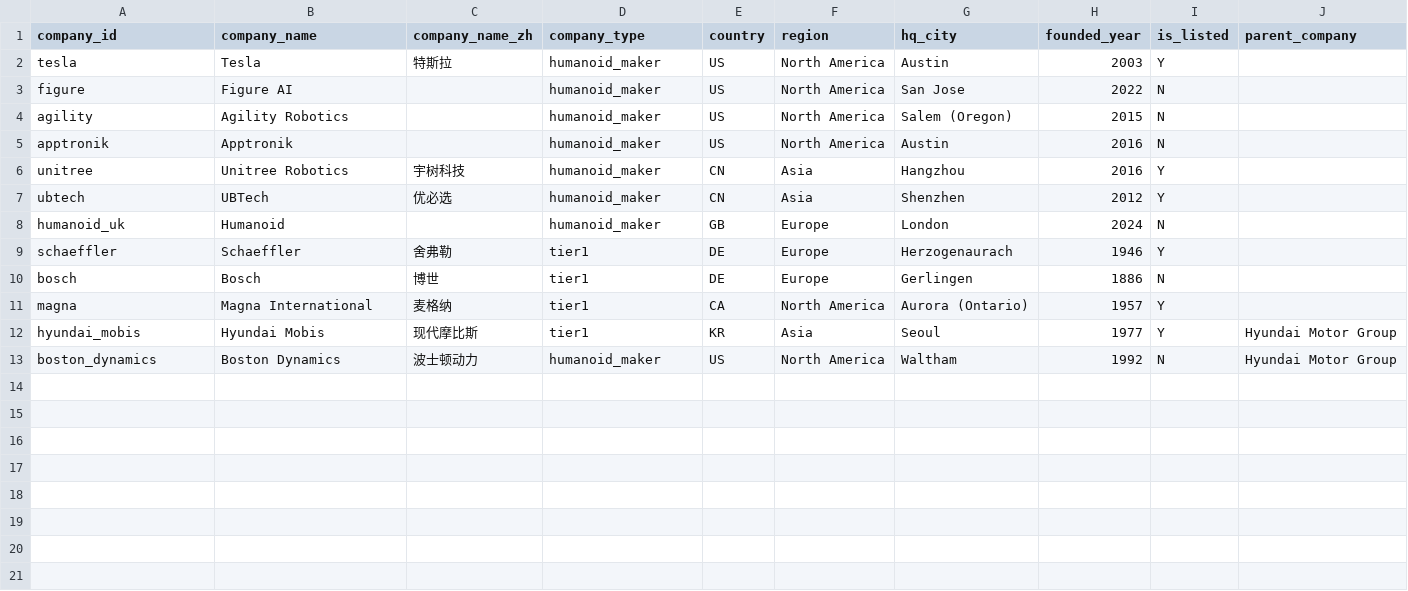
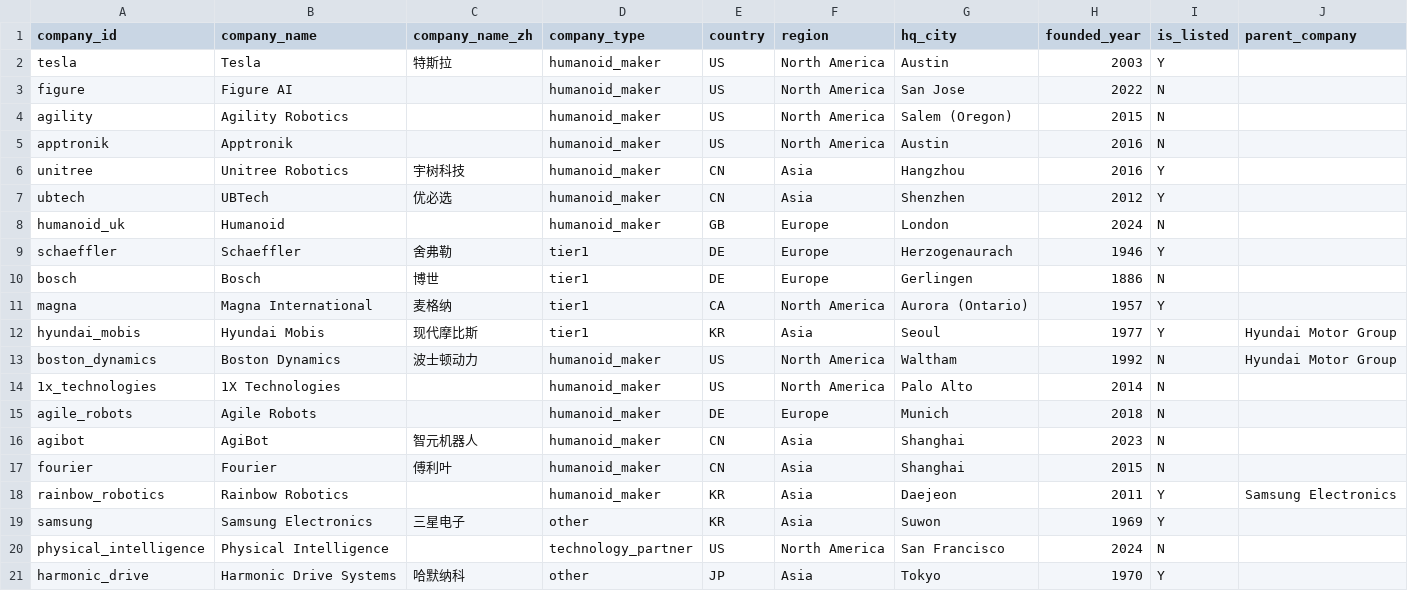
Before and after one commit to FelixFelicis7/Humanoid-Robotics-Market-Intelligence-Pipeline, a CSV file: datasets/seeds/company_seed.csv, drawn as a sheet; only a part is shown; rows hold the shown columns only; the diff names each change by its address in the sheet, - before the commit and + after, or states it on an @@ line.

```diff
--- a/datasets/seeds/company_seed.csv
+++ b/datasets/seeds/company_seed.csv
+row 14: 1x_technologies | 1X Technologies |  | humanoid_maker | US | North America | Palo Alto | 2014 | N
+row 15: agile_robots | Agile Robots |  | humanoid_maker | DE | Europe | Munich | 2018 | N
+row 16: agibot | AgiBot | 智元机器人 | humanoid_maker | CN | Asia | Shanghai | 2023 | N
+row 17: fourier | Fourier | 傅利叶 | humanoid_maker | CN | Asia | Shanghai | 2015 | N
+row 18: rainbow_robotics | Rainbow Robotics |  | humanoid_maker | KR | Asia | Daejeon | 2011 | Y | Samsung Electronics
+row 19: samsung | Samsung Electronics | 三星电子 | other | KR | Asia | Suwon | 1969 | Y
+row 20: physical_intelligence | Physical Intelligence |  | technology_partner | US | North America | San Francisco | 2024 | N
+row 21: harmonic_drive | Harmonic Drive Systems | 哈默纳科 | other | JP | Asia | Tokyo | 1970 | Y
```
Also changed, not shown: 10 other files.
